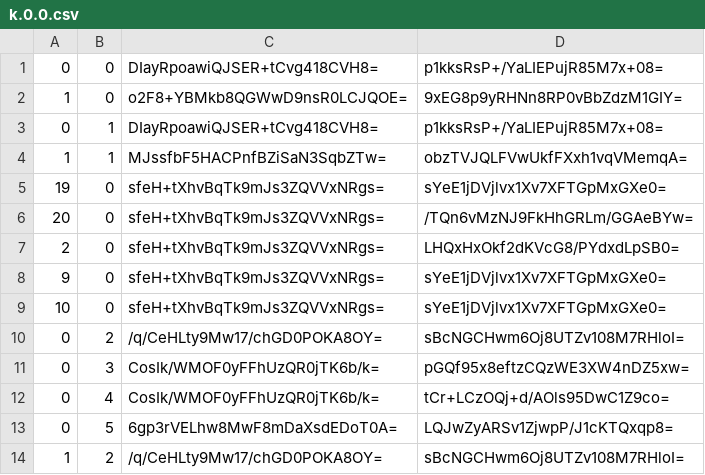
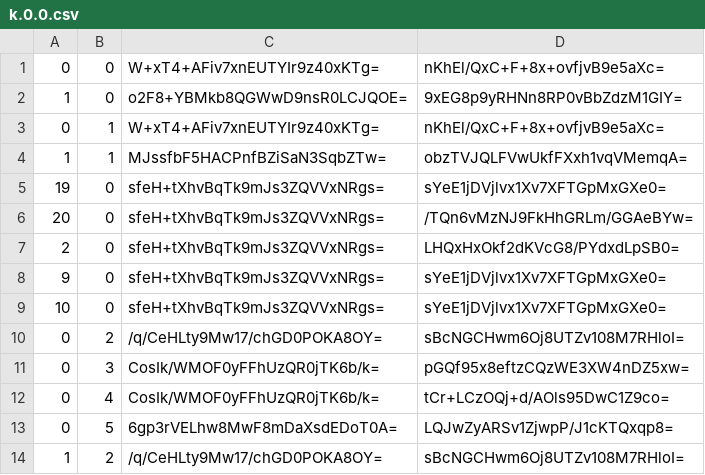
Before and after one commit to Sneezry/mcmapweb, a CSV file: tiles/zoom.-1/metadata/k.0.0.csv, drawn as a sheet.

```diff
--- a/tiles/zoom.-1/metadata/k.0.0.csv
+++ b/tiles/zoom.-1/metadata/k.0.0.csv
@@ -1,4 +1,4 @@
-0,0,DIayRpoawiQJSER+tCvg418CVH8=,p1kksRsP+/YaLIEPujR85M7x+08=
+0,0,W+xT4+AFiv7xnEUTYIr9z40xKTg=,nKhEl/QxC+F+8x+ovfjvB9e5aXc=
 1,0,o2F8+YBMkb8QGWwD9nsR0LCJQOE=,9xEG8p9yRHNn8RP0vBbZdzM1GIY=
-0,1,DIayRpoawiQJSER+tCvg418CVH8=,p1kksRsP+/YaLIEPujR85M7x+08=
+0,1,W+xT4+AFiv7xnEUTYIr9z40xKTg=,nKhEl/QxC+F+8x+ovfjvB9e5aXc=
 1,1,MJssfbF5HACPnfBZiSaN3SqbZTw=,obzTVJQLFVwUkfFXxh1vqVMemqA=
```
Also changed, not shown: tiles/zoom.-2/metadata/k.0.0.csv, tiles/zoom.-3/metadata/k.0.0.csv, 13 other files.
